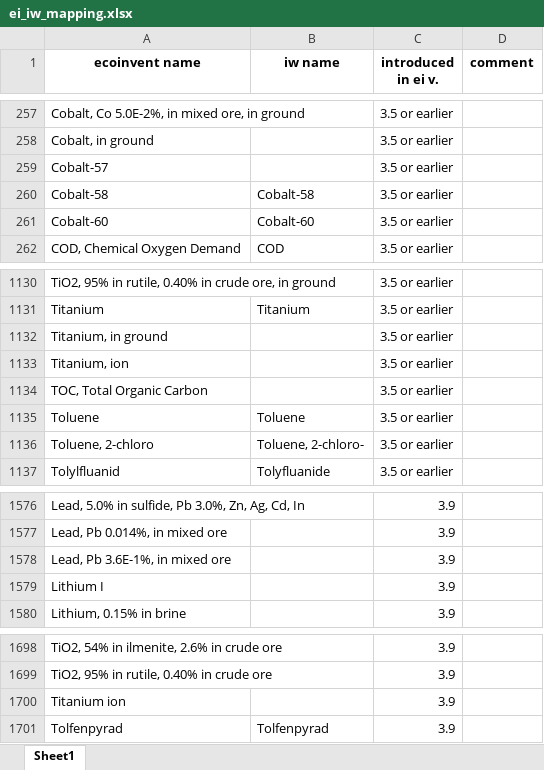
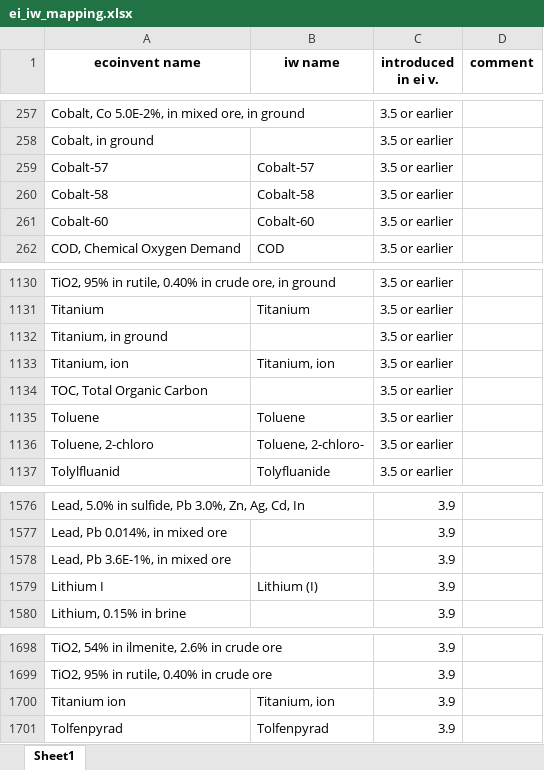
Before and after one commit to CIRAIG/IWP_Reborn, an Excel workbook: Data/mappings/ei312/ei_iw_mapping.xlsx, sheet Sheet1, drawn as a sheet; only a part is shown, gaps mark what is left out; values as stored, in another font and other column widths than the file's, no borders; the diff names each change by its address in the sheet, - before the commit and + after, or states it on an @@ line.

```diff
--- a/Data/mappings/ei312/ei_iw_mapping.xlsx (sheet Sheet1)
+++ b/Data/mappings/ei312/ei_iw_mapping.xlsx (sheet Sheet1)
-B259 (iw name): (empty)
+B259 (iw name): Cobalt-57
-B1133 (iw name): (empty)
+B1133 (iw name): Titanium, ion
-B1579 (iw name): (empty)
+B1579 (iw name): Lithium (I)
-B1700 (iw name): (empty)
+B1700 (iw name): Titanium, ion
```
Also changed, not shown: 2 other files.
